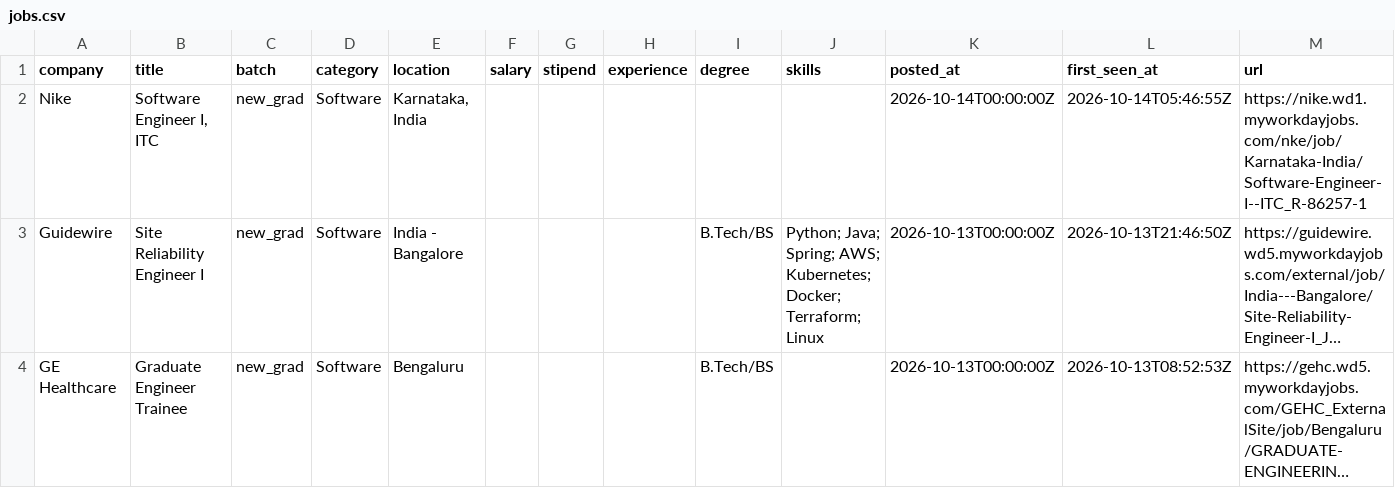
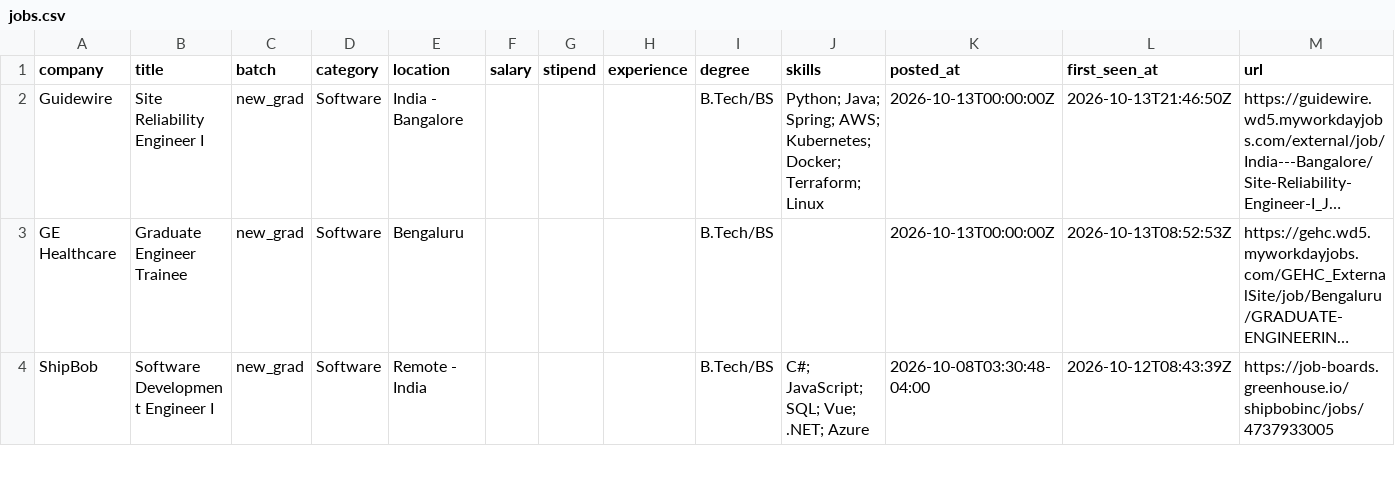
Before and after one commit to Rohan-droid7341/job-for-freshers, a CSV file: data/jobs.csv, drawn as a sheet; only a part is shown; the shorter side is filled out with more unchanged rows; long unchanged cells end in …; the diff names each change by its address in the sheet, - before the commit and + after, or states it on an @@ line.

```diff
--- a/data/jobs.csv
+++ b/data/jobs.csv
-row 2: Nike | Software Engineer I, ITC | new_grad | Software | Karnataka, India |  |  |  |  |  | 2026-10-14T00:00:00Z | 2026-10-14T05:46:55Z | https://nike.wd1.myworkdayjobs.com/nke/job/Karnataka-India/Software-Engineer-I--ITC_R-86257-1
```
Also changed, not shown: 12 other files.
